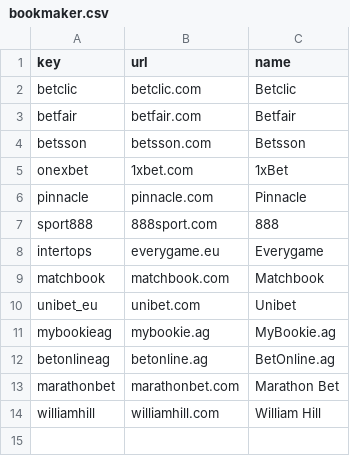
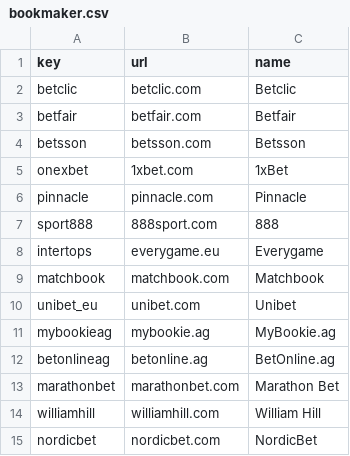
Before and after one commit to matheusccouto/tipster, a CSV file: dbt/seeds/bookmaker.csv, drawn as a sheet; the diff names each change by its address in the sheet, - before the commit and + after, or states it on an @@ line.

Commit message:
Add NordicBet

```diff
--- a/dbt/seeds/bookmaker.csv
+++ b/dbt/seeds/bookmaker.csv
+row 15: nordicbet | nordicbet.com | NordicBet
```
